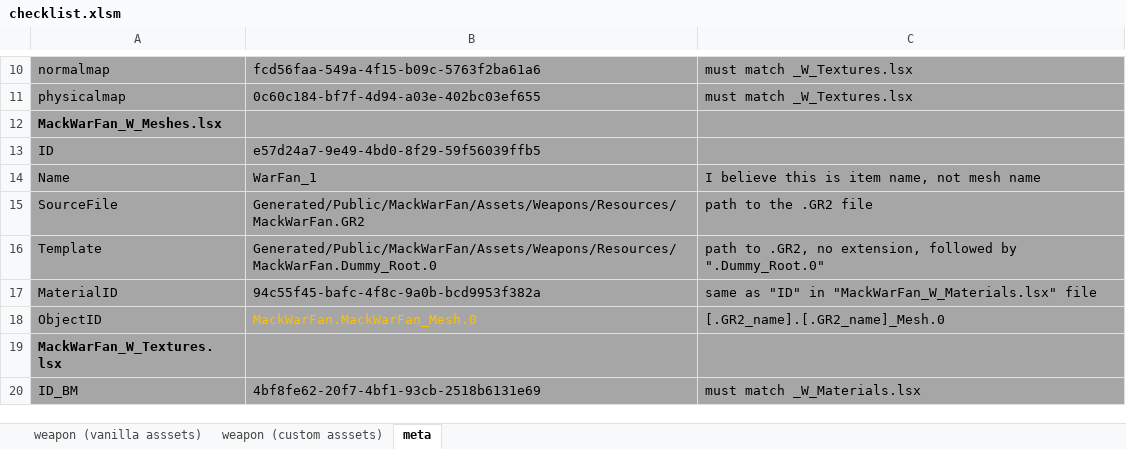
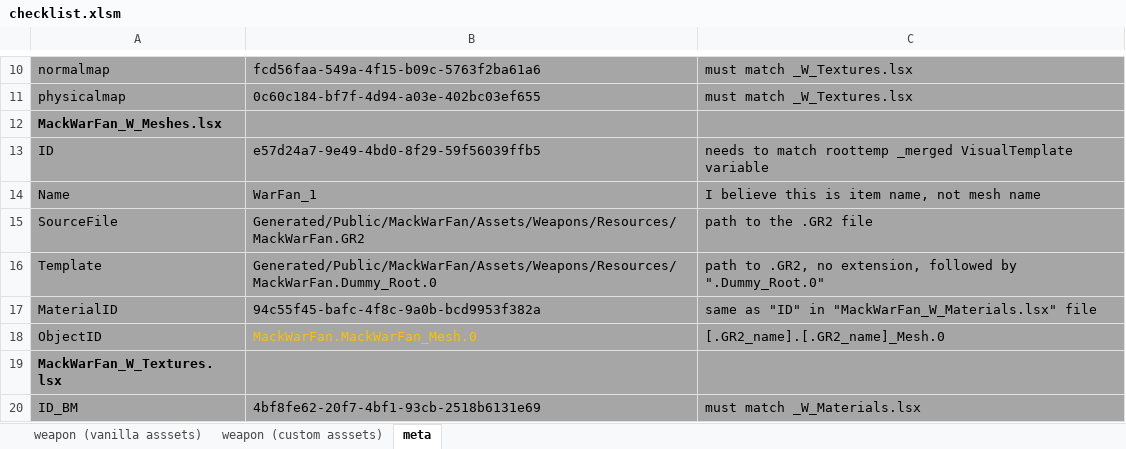
Before and after one commit to creauxx/mod_MackWarFan, an Excel workbook: checklist.xlsm, sheet meta, drawn as a sheet; only a part is shown, gaps mark what is left out; values as stored, in another font and other column widths than the file's, no borders; the diff names each change by its address in the sheet, - before the commit and + after, or states it on an @@ line.

Commit message:
12.12.25_3

```diff
--- a/checklist.xlsm (sheet meta)
+++ b/checklist.xlsm (sheet meta)
-C13: (empty)
+C13: needs to match roottemp _merged VisualTemplate variable
```
